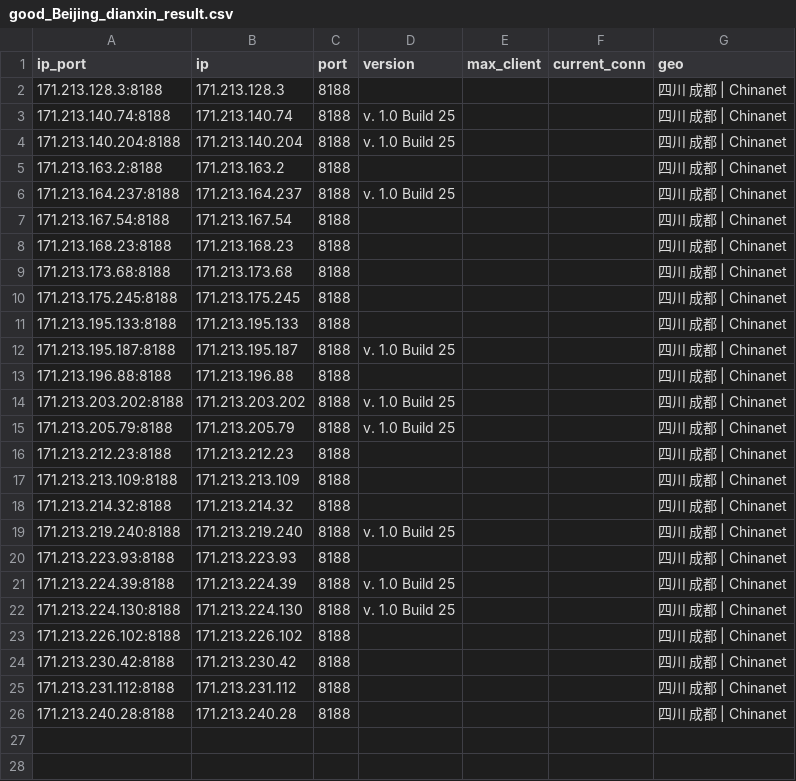
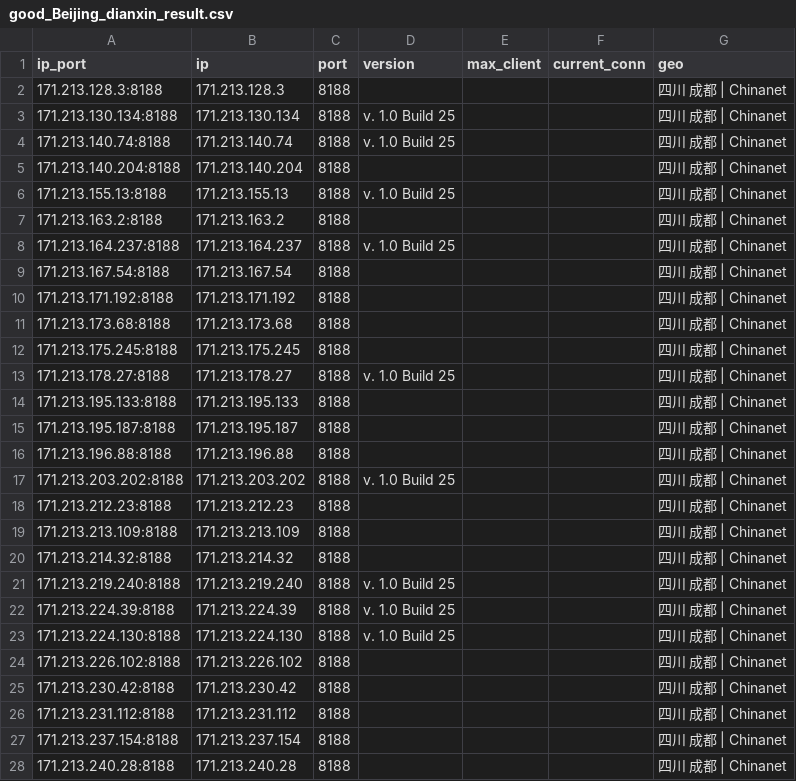
Before and after one commit to ykyfy1/cs, a CSV file: ip/good_Beijing_dianxin_result.csv, drawn as a sheet.

```diff
--- a/ip/good_Beijing_dianxin_result.csv
+++ b/ip/good_Beijing_dianxin_result.csv
@@ -2,4 +2,6 @@
 171.213.128.3:8188,171.213.128.3,8188,,,,四川 成都 | Chinanet
+171.213.130.134:8188,171.213.130.134,8188,v. 1.0 Build 25,,,四川 成都 | Chinanet
 171.213.140.74:8188,171.213.140.74,8188,v. 1.0 Build 25,,,四川 成都 | Chinanet
-171.213.140.204:8188,171.213.140.204,8188,v. 1.0 Build 25,,,四川 成都 | Chinanet
+171.213.140.204:8188,171.213.140.204,8188,,,,四川 成都 | Chinanet
+171.213.155.13:8188,171.213.155.13,8188,v. 1.0 Build 25,,,四川 成都 | Chinanet
 171.213.163.2:8188,171.213.163.2,8188,,,,四川 成都 | Chinanet
@@ -7,10 +9,10 @@
 171.213.167.54:8188,171.213.167.54,8188,,,,四川 成都 | Chinanet
-171.213.168.23:8188,171.213.168.23,8188,,,,四川 成都 | Chinanet
+171.213.171.192:8188,171.213.171.192,8188,,,,四川 成都 | Chinanet
 171.213.173.68:8188,171.213.173.68,8188,,,,四川 成都 | Chinanet
 171.213.175.245:8188,171.213.175.245,8188,,,,四川 成都 | Chinanet
+171.213.178.27:8188,171.213.178.27,8188,v. 1.0 Build 25,,,四川 成都 | Chinanet
 171.213.195.133:8188,171.213.195.133,8188,,,,四川 成都 | Chinanet
-171.213.195.187:8188,171.213.195.187,8188,v. 1.0 Build 25,,,四川 成都 | Chinanet
+171.213.195.187:8188,171.213.195.187,8188,,,,四川 成都 | Chinanet
 171.213.196.88:8188,171.213.196.88,8188,,,,四川 成都 | Chinanet
 171.213.203.202:8188,171.213.203.202,8188,v. 1.0 Build 25,,,四川 成都 | Chinanet
-171.213.205.79:8188,171.213.205.79,8188,v. 1.0 Build 25,,,四川 成都 | Chinanet
 171.213.212.23:8188,171.213.212.23,8188,,,,四川 成都 | Chinanet
@@ -19,3 +21,2 @@
 171.213.219.240:8188,171.213.219.240,8188,v. 1.0 Build 25,,,四川 成都 | Chinanet
-171.213.223.93:8188,171.213.223.93,8188,,,,四川 成都 | Chinanet
 171.213.224.39:8188,171.213.224.39,8188,v. 1.0 Build 25,,,四川 成都 | Chinanet
@@ -25,2 +26,3 @@
 171.213.231.112:8188,171.213.231.112,8188,,,,四川 成都 | Chinanet
+171.213.237.154:8188,171.213.237.154,8188,,,,四川 成都 | Chinanet
 171.213.240.28:8188,171.213.240.28,8188,,,,四川 成都 | Chinanet
```
Also changed, not shown: 7 other files.
